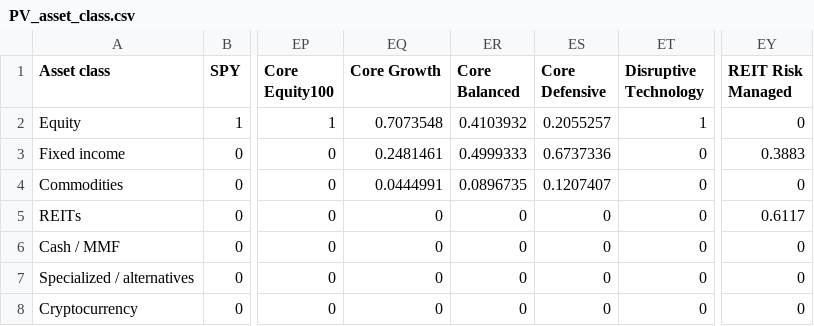
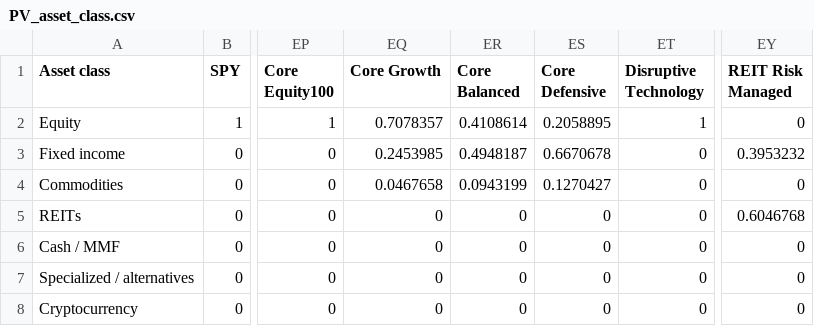
Before and after one commit to weijieleong/Portfolio-Visualizer, a CSV file: Data/PV_asset_class.csv, drawn as a sheet; only a part is shown, gaps mark what is left out; the diff names each change by its address in the sheet, - before the commit and + after, or states it on an @@ line.

```diff
--- a/Data/PV_asset_class.csv
+++ b/Data/PV_asset_class.csv
-EQ2 (Core Growth): 0.7073548
+EQ2 (Core Growth): 0.7078357
-ER2 (Core Balanced): 0.4103932
+ER2 (Core Balanced): 0.4108614
-ES2 (Core Defensive): 0.2055257
+ES2 (Core Defensive): 0.2058895
-EQ3 (Core Growth): 0.2481461
+EQ3 (Core Growth): 0.2453985
-ER3 (Core Balanced): 0.4999333
+ER3 (Core Balanced): 0.4948187
-ES3 (Core Defensive): 0.6737336
+ES3 (Core Defensive): 0.6670678
-EY3 (REIT Risk Managed): 0.3883
+EY3 (REIT Risk Managed): 0.3953232
-EQ4 (Core Growth): 0.0444991
+EQ4 (Core Growth): 0.0467658
-ER4 (Core Balanced): 0.0896735
+ER4 (Core Balanced): 0.0943199
-ES4 (Core Defensive): 0.1207407
+ES4 (Core Defensive): 0.1270427
-EY5 (REIT Risk Managed): 0.6117
+EY5 (REIT Risk Managed): 0.6046768
```
Also changed, not shown: Data/PV_country.csv, Data/PV_sector.csv, 1 other file.
